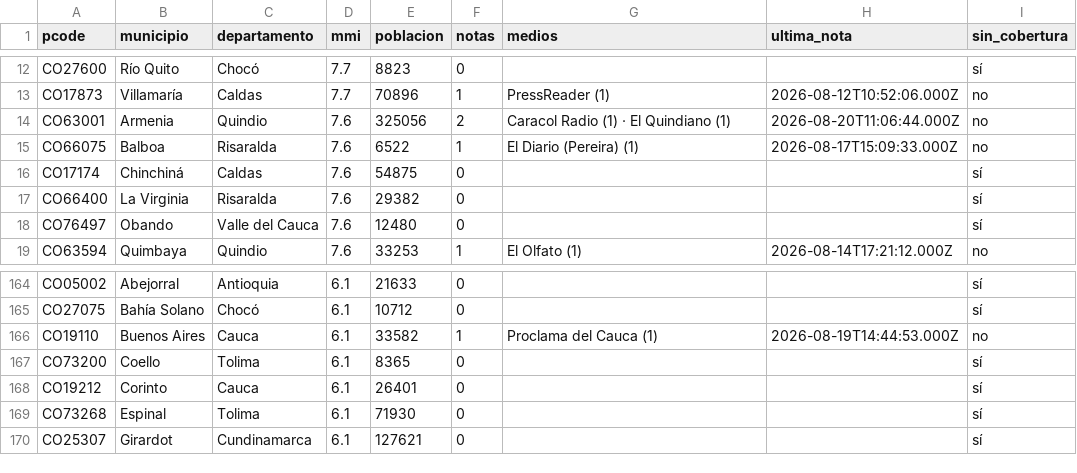
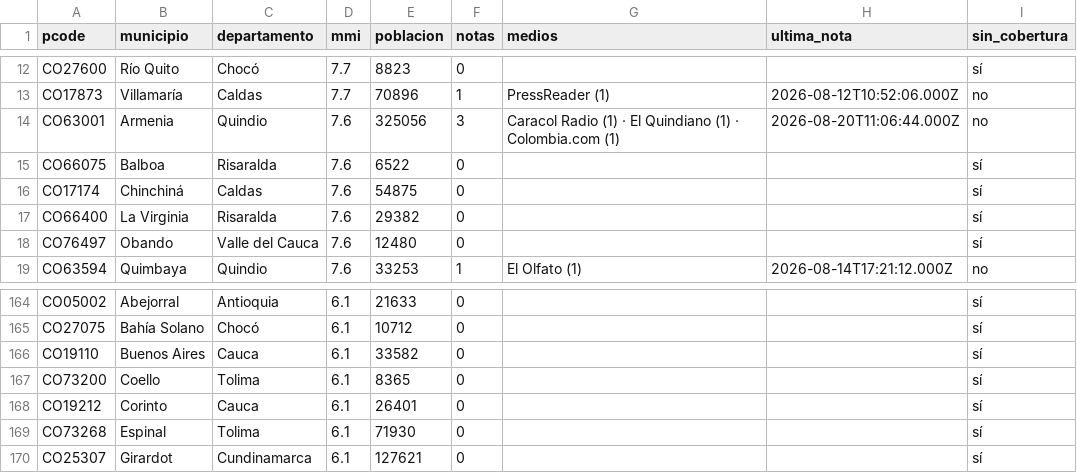
Before and after one commit to YesidAlmanzaGamba/report_cali, a CSV file: data/export/cobertura-por-municipio.csv, drawn as a sheet; only a part is shown, gaps mark what is left out; the diff covers the shown part only.

```diff
--- a/data/export/cobertura-por-municipio.csv
+++ b/data/export/cobertura-por-municipio.csv
@@ -13,4 +13,4 @@ CO27600,Río Quito,Chocó,7.7,8823,0,,,sí
 CO17873,Villamaría,Caldas,7.7,70896,1,PressReader (1),2026-08-12T10:52:06.000Z,no
-CO63001,Armenia,Quindio,7.6,325056,2,Caracol Radio (1) · El Quindiano (1),2026-08-20T11:06:44.000Z,no
-CO66075,Balboa,Risaralda,7.6,6522,1,El Diario (Pereira) (1),2026-08-17T15:09:33.000Z,no
+CO63001,Armenia,Quindio,7.6,325056,3,Caracol Radio (1) · El Quindiano (1) · Colombia.com (1),2026-08-20T11:06:44.000Z,no
+CO66075,Balboa,Risaralda,7.6,6522,0,,,sí
 CO17174,Chinchiná,Caldas,7.6,54875,0,,,sí
@@ -165,3 +165,3 @@ CO05002,Abejorral,Antioquia,6.1,21633,0,,,sí
 CO27075,Bahía Solano,Chocó,6.1,10712,0,,,sí
-CO19110,Buenos Aires,Cauca,6.1,33582,1,Proclama del Cauca (1),2026-08-19T14:44:53.000Z,no
+CO19110,Buenos Aires,Cauca,6.1,33582,0,,,sí
 CO73200,Coello,Tolima,6.1,8365,0,,,sí
```
Also changed, not shown: 2 removed rows and 17 edited cells elsewhere in this file, 5 other files.
